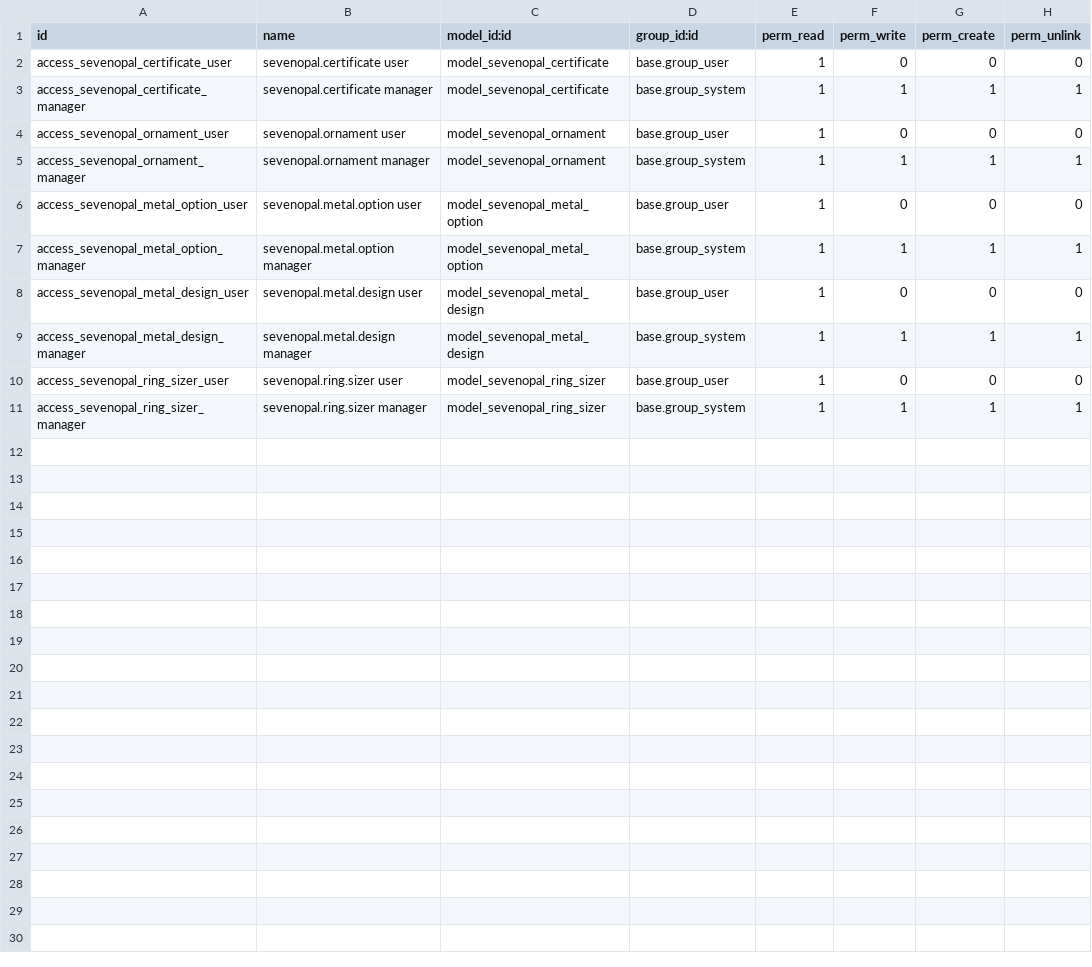
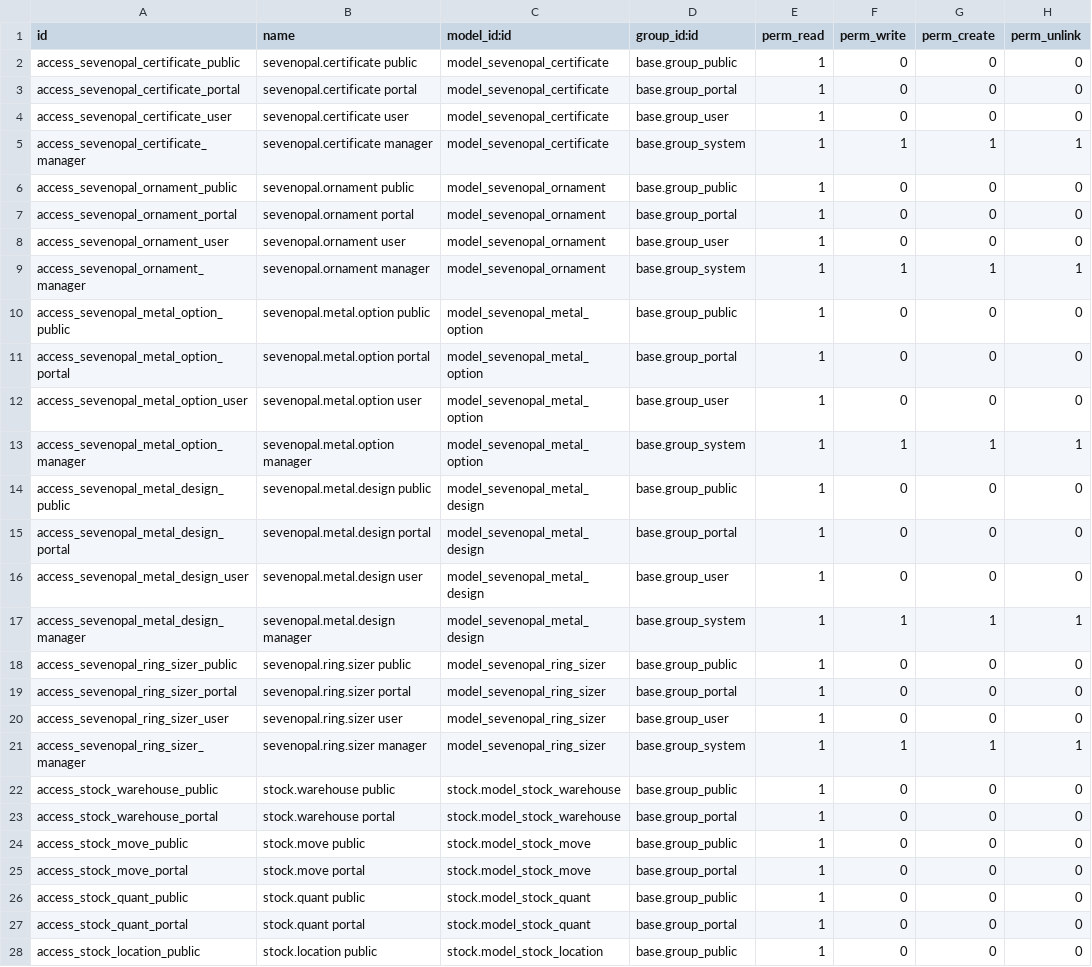
Before and after one commit to surajmourya2016/odoo-sevenopal, a CSV file: server/addons_custom/sevenopal_ecommerce/security/ir.model.access.csv, drawn as a sheet; only a part is shown; the diff covers the shown part only; the diff names each change by its address in the sheet, - before the commit and + after, or states it on an @@ line.

```diff
--- a/server/addons_custom/sevenopal_ecommerce/security/ir.model.access.csv
+++ b/server/addons_custom/sevenopal_ecommerce/security/ir.model.access.csv
+row 2: access_sevenopal_certificate_public | sevenopal.certificate public | model_sevenopal_certificate | base.group_public | 1 | 0 | 0 | 0
+row 3: access_sevenopal_certificate_portal | sevenopal.certificate portal | model_sevenopal_certificate | base.group_portal | 1 | 0 | 0 | 0
+row 6: access_sevenopal_ornament_public | sevenopal.ornament public | model_sevenopal_ornament | base.group_public | 1 | 0 | 0 | 0
+row 7: access_sevenopal_ornament_portal | sevenopal.ornament portal | model_sevenopal_ornament | base.group_portal | 1 | 0 | 0 | 0
+row 10: access_sevenopal_metal_option_public | sevenopal.metal.option public | model_sevenopal_metal_option | base.group_public | 1 | 0 | 0 | 0
+row 11: access_sevenopal_metal_option_portal | sevenopal.metal.option portal | model_sevenopal_metal_option | base.group_portal | 1 | 0 | 0 | 0
+row 14: access_sevenopal_metal_design_public | sevenopal.metal.design public | model_sevenopal_metal_design | base.group_public | 1 | 0 | 0 | 0
+row 15: access_sevenopal_metal_design_portal | sevenopal.metal.design portal | model_sevenopal_metal_design | base.group_portal | 1 | 0 | 0 | 0
+row 18: access_sevenopal_ring_sizer_public | sevenopal.ring.sizer public | model_sevenopal_ring_sizer | base.group_public | 1 | 0 | 0 | 0
+row 19: access_sevenopal_ring_sizer_portal | sevenopal.ring.sizer portal | model_sevenopal_ring_sizer | base.group_portal | 1 | 0 | 0 | 0
+row 22: access_stock_warehouse_public | stock.warehouse public | stock.model_stock_warehouse | base.group_public | 1 | 0 | 0 | 0
+row 23: access_stock_warehouse_portal | stock.warehouse portal | stock.model_stock_warehouse | base.group_portal | 1 | 0 | 0 | 0
+row 24: access_stock_move_public | stock.move public | stock.model_stock_move | base.group_public | 1 | 0 | 0 | 0
+row 25: access_stock_move_portal | stock.move portal | stock.model_stock_move | base.group_portal | 1 | 0 | 0 | 0
+row 26: access_stock_quant_public | stock.quant public | stock.model_stock_quant | base.group_public | 1 | 0 | 0 | 0
+row 27: access_stock_quant_portal | stock.quant portal | stock.model_stock_quant | base.group_portal | 1 | 0 | 0 | 0
+row 28: access_stock_location_public | stock.location public | stock.model_stock_location | base.group_public | 1 | 0 | 0 | 0
```
Also changed, not shown: 1 added row elsewhere in this file, 8 other files.
